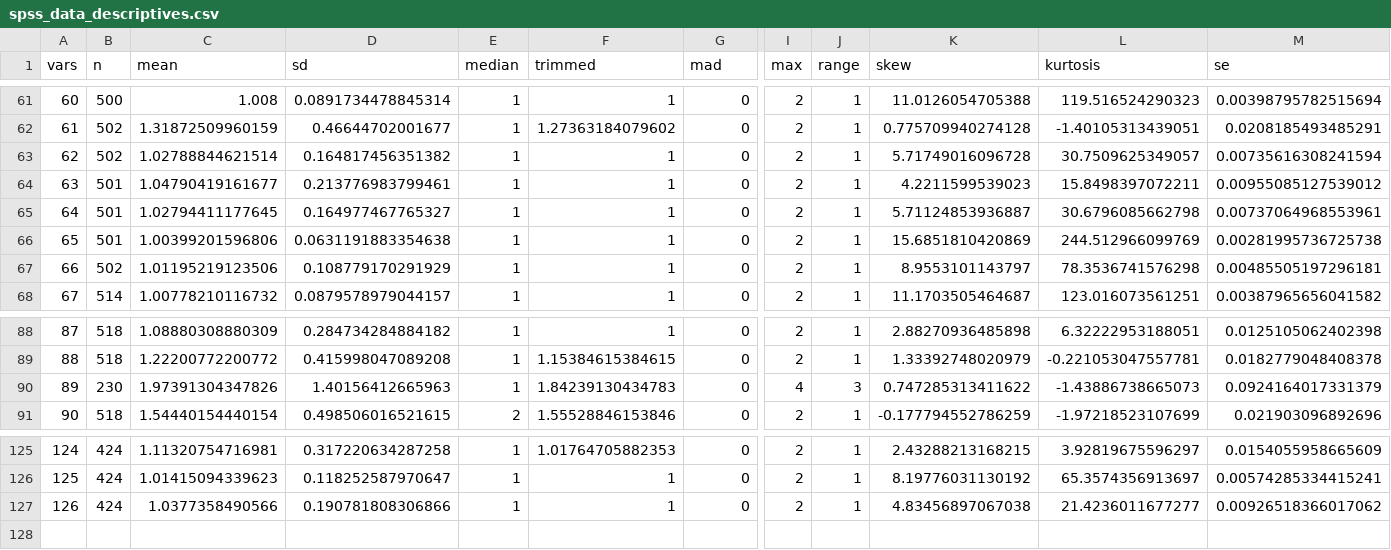
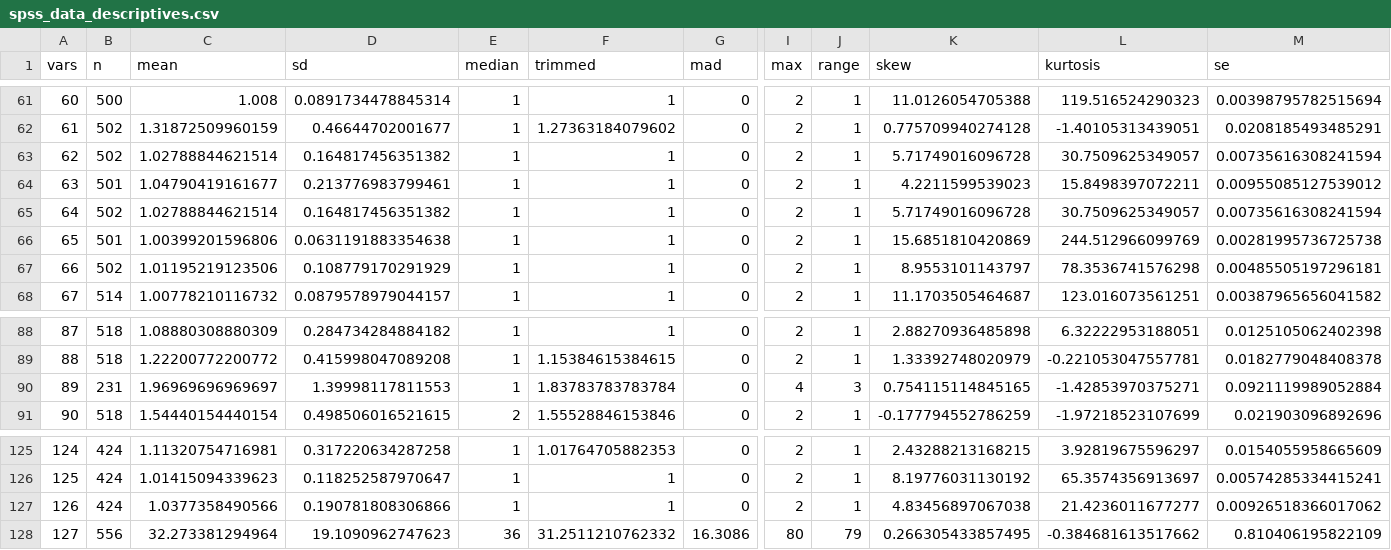
Before and after one commit to cjvanlissa/storm_meta_father_mother, a CSV file: spss_data_descriptives.csv, drawn as a sheet; only a part is shown, gaps mark what is left out; removed rows and columns are numbered as before the commit, all else as after; rows hold the shown columns only; the diff names each change by its address in the sheet, - before the commit and + after, or states it on an @@ line.

```diff
--- a/spss_data_descriptives.csv
+++ b/spss_data_descriptives.csv
-B65 (n): 501
+B65 (n): 502
-C65 (mean): 1.02794411177645
+C65 (mean): 1.02788844621514
-D65 (sd): 0.164977467765327
+D65 (sd): 0.164817456351382
-K65 (skew): 5.71124853936887
+K65 (skew): 5.71749016096728
-L65 (kurtosis): 30.6796085662798
+L65 (kurtosis): 30.7509625349057
-M65 (se): 0.00737064968553961
+M65 (se): 0.00735616308241594
-row 90: 89 | 230 | 1.97391304347826 | 1.40156412665963 | 1 | 1.84239130434783 | 0 | 4 | 3 | 0.747285313411622 | -1.43886738665073 | 0.0924164017331379
+row 90: 89 | 231 | 1.96969696969697 | 1.39998117811553 | 1 | 1.83783783783784 | 0 | 4 | 3 | 0.754115114845165 | -1.42853970375271 | 0.0921119989052884
+row 128: 127 | 556 | 32.273381294964 | 19.1090962747623 | 36 | 31.2511210762332 | 16.3086 | 80 | 79 | 0.266305433857495 | -0.384681613517662 | 0.810406195822109
```
Also changed, not shown: data_cleaned.csv, 3 other files.
